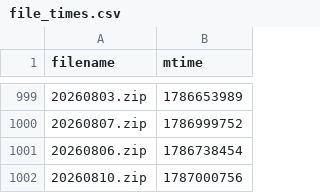
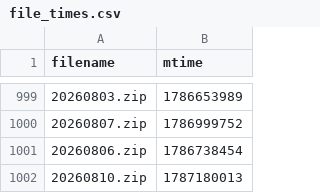
Before and after one commit to Sky9x/mbta-gtfs-data-gen, a CSV file: file_times.csv, drawn as a sheet; only a part is shown, gaps mark what is left out.

```diff
--- a/file_times.csv
+++ b/file_times.csv
@@ -1001,2 +1001,2 @@ filename,mtime
 20260806.zip,1786738454
-20260810.zip,1787000756
+20260810.zip,1787180013
```
Also changed, not shown: 1 other file.
